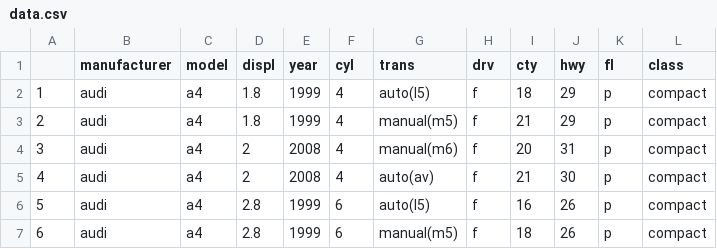
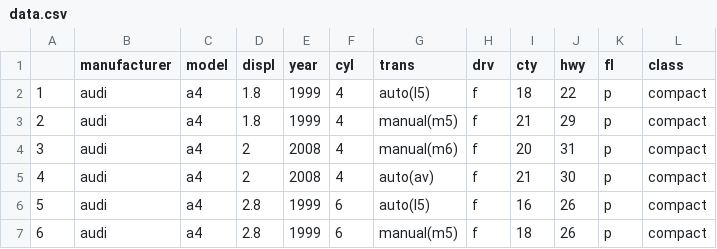
Before and after one commit to M1NH42/ads, a CSV file: py_fundamentals/week1/data.csv, drawn as a sheet; only a part is shown.

Commit message:
Some changes

```diff
--- a/py_fundamentals/week1/data.csv
+++ b/py_fundamentals/week1/data.csv
@@ -1,3 +1,3 @@
 "","manufacturer","model","displ","year","cyl","trans","drv","cty","hwy","fl","class"
-"1","audi","a4",1.8,1999,4,"auto(l5)","f",18,29,"p","compact"
+"1","audi","a4",1.8,1999,4,"auto(l5)","f",18,22,"p","compact"
 "2","audi","a4",1.8,1999,4,"manual(m5)","f",21,29,"p","compact"
```
